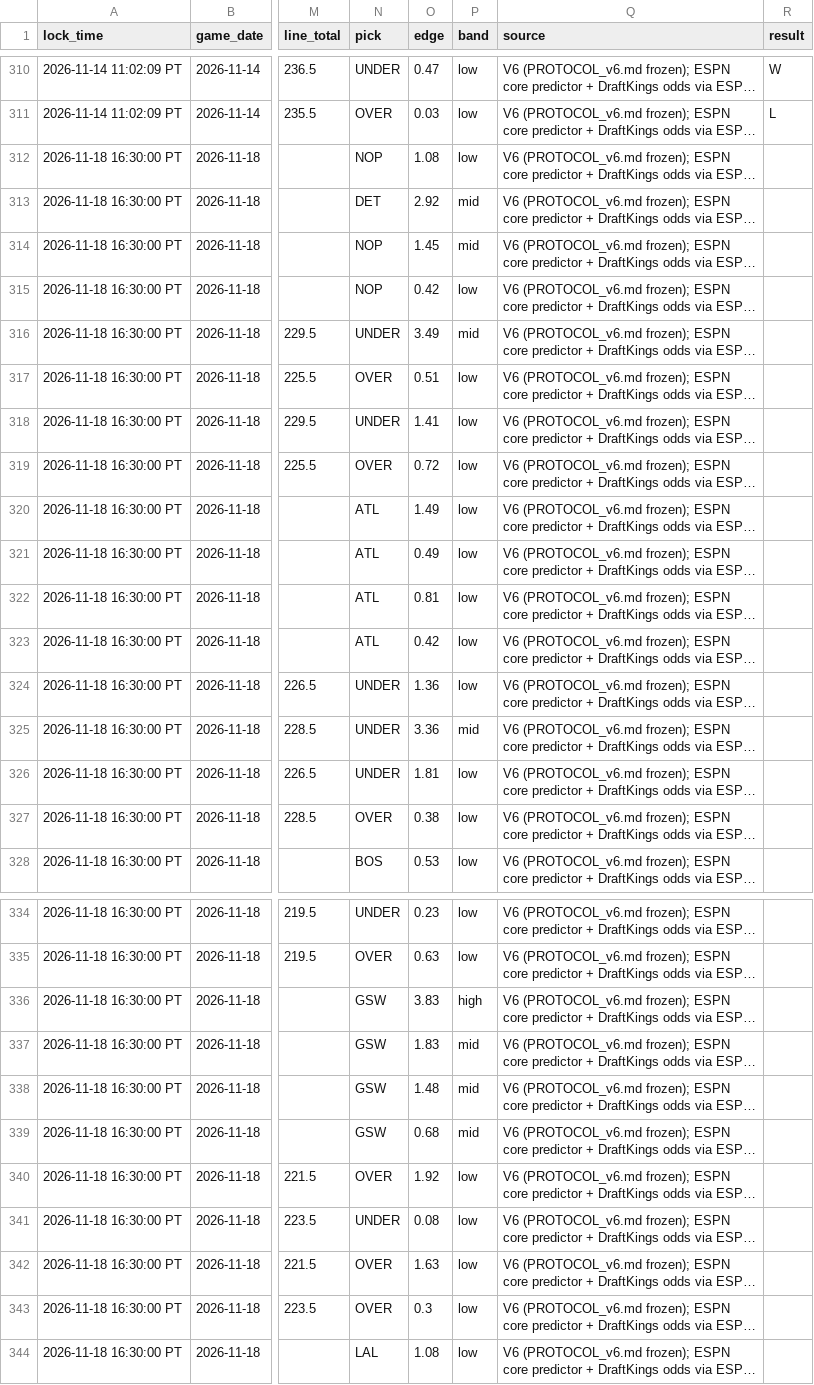
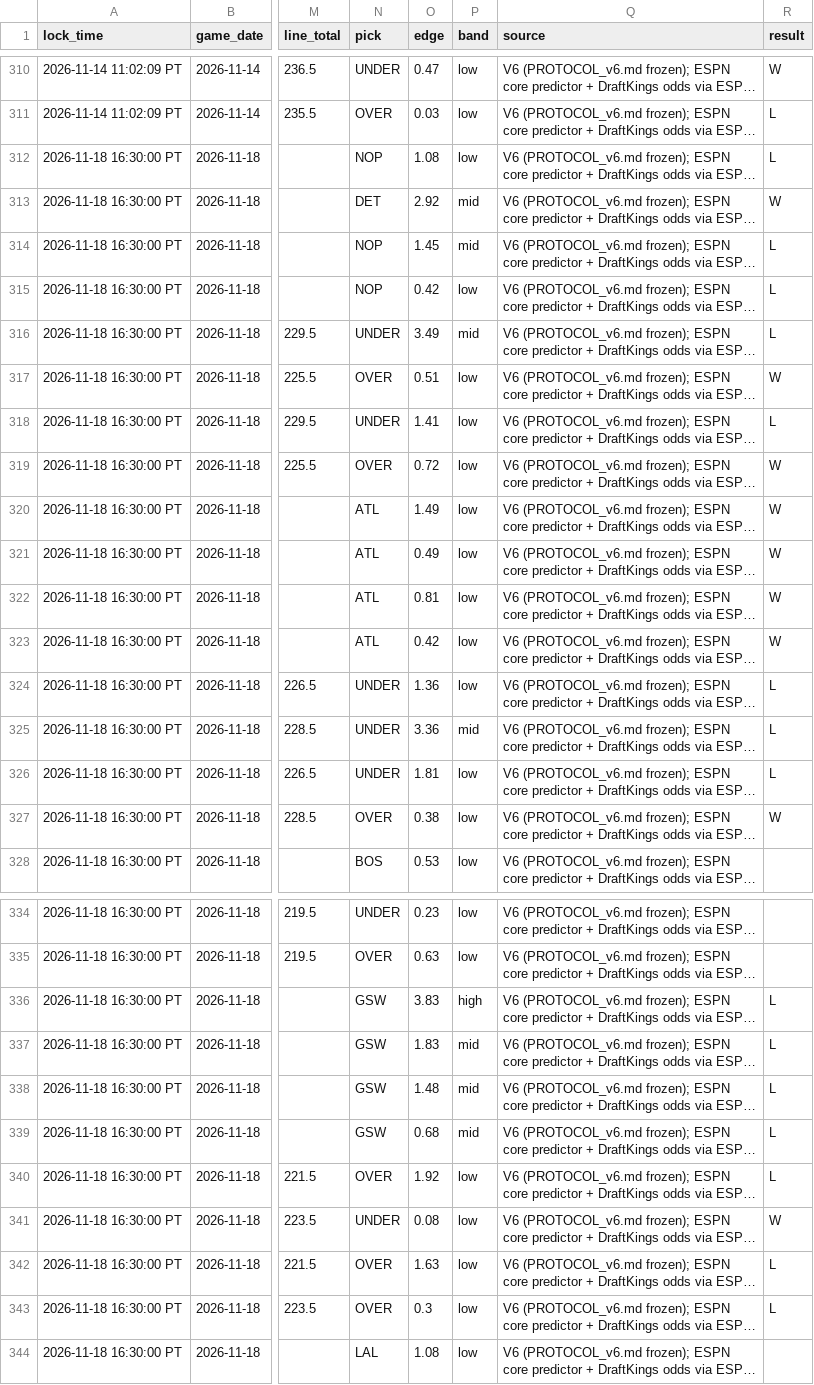
Before and after one commit to nba-predict-hub/nba-predict-hub.github.io, a CSV file: ledger_backup/live_ledger.csv, drawn as a sheet; only a part is shown, gaps mark what is left out; long unchanged cells end in …; the diff names each change by its address in the sheet, - before the commit and + after, or states it on an @@ line.

Commit message:
data: 2026-11-18 19:58 PST

```diff
--- a/ledger_backup/live_ledger.csv
+++ b/ledger_backup/live_ledger.csv
-R312 (result): (empty)
+R312 (result): L
-R313 (result): (empty)
+R313 (result): W
-R314:R316 (result): (empty)
+R314:R316 (result): L
-R317 (result): (empty)
+R317 (result): W
-R318 (result): (empty)
+R318 (result): L
-R319:R323 (result): (empty)
+R319:R323 (result): W
-R324:R326 (result): (empty)
+R324:R326 (result): L
-R327 (result): (empty)
+R327 (result): W
-R336:R340 (result): (empty)
+R336:R340 (result): L
-R341 (result): (empty)
+R341 (result): W
-R342:R343 (result): (empty)
+R342:R343 (result): L
```
Also changed, not shown: 2 other files.
